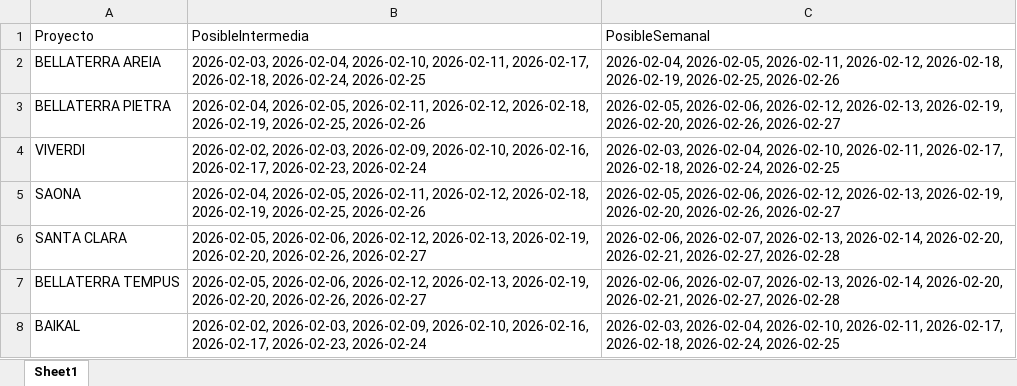
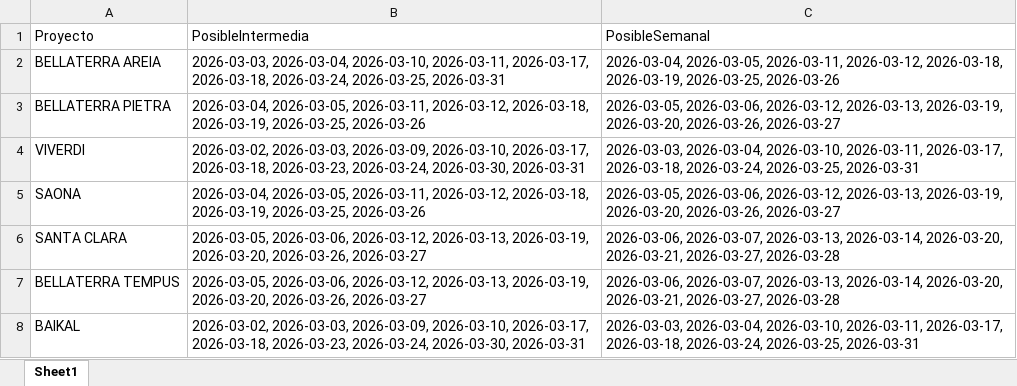
Before and after one commit to leanmarval-ui/CumplimientoActasCali, an Excel workbook: output/calendario_teorico.xlsx, sheet Sheet1, drawn as a sheet; values as stored, in another font and other column widths than the file's, no borders; the diff names each change by its address in the sheet, - before the commit and + after, or states it on an @@ line.

```diff
--- a/output/calendario_teorico.xlsx (sheet Sheet1)
+++ b/output/calendario_teorico.xlsx (sheet Sheet1)
-B2 (PosibleIntermedia): 2026-02-03, 2026-02-04, 2026-02-10, 2026-02-11, 2026-02-17, 2026-02-18, 2026-02-24, 2026-02-25
+B2 (PosibleIntermedia): 2026-03-03, 2026-03-04, 2026-03-10, 2026-03-11, 2026-03-17, 2026-03-18, 2026-03-24, 2026-03-25, 2026-03-31
-C2 (PosibleSemanal): 2026-02-04, 2026-02-05, 2026-02-11, 2026-02-12, 2026-02-18, 2026-02-19, 2026-02-25, 2026-02-26
+C2 (PosibleSemanal): 2026-03-04, 2026-03-05, 2026-03-11, 2026-03-12, 2026-03-18, 2026-03-19, 2026-03-25, 2026-03-26
-B3 (PosibleIntermedia): 2026-02-04, 2026-02-05, 2026-02-11, 2026-02-12, 2026-02-18, 2026-02-19, 2026-02-25, 2026-02-26
+B3 (PosibleIntermedia): 2026-03-04, 2026-03-05, 2026-03-11, 2026-03-12, 2026-03-18, 2026-03-19, 2026-03-25, 2026-03-26
-C3 (PosibleSemanal): 2026-02-05, 2026-02-06, 2026-02-12, 2026-02-13, 2026-02-19, 2026-02-20, 2026-02-26, 2026-02-27
+C3 (PosibleSemanal): 2026-03-05, 2026-03-06, 2026-03-12, 2026-03-13, 2026-03-19, 2026-03-20, 2026-03-26, 2026-03-27
-B4 (PosibleIntermedia): 2026-02-02, 2026-02-03, 2026-02-09, 2026-02-10, 2026-02-16, 2026-02-17, 2026-02-23, 2026-02-24
+B4 (PosibleIntermedia): 2026-03-02, 2026-03-03, 2026-03-09, 2026-03-10, 2026-03-17, 2026-03-18, 2026-03-23, 2026-03-24, 2026-03-30, 2026-03-31
-C4 (PosibleSemanal): 2026-02-03, 2026-02-04, 2026-02-10, 2026-02-11, 2026-02-17, 2026-02-18, 2026-02-24, 2026-02-25
+C4 (PosibleSemanal): 2026-03-03, 2026-03-04, 2026-03-10, 2026-03-11, 2026-03-17, 2026-03-18, 2026-03-24, 2026-03-25, 2026-03-31
-B5 (PosibleIntermedia): 2026-02-04, 2026-02-05, 2026-02-11, 2026-02-12, 2026-02-18, 2026-02-19, 2026-02-25, 2026-02-26
+B5 (PosibleIntermedia): 2026-03-04, 2026-03-05, 2026-03-11, 2026-03-12, 2026-03-18, 2026-03-19, 2026-03-25, 2026-03-26
-C5 (PosibleSemanal): 2026-02-05, 2026-02-06, 2026-02-12, 2026-02-13, 2026-02-19, 2026-02-20, 2026-02-26, 2026-02-27
+C5 (PosibleSemanal): 2026-03-05, 2026-03-06, 2026-03-12, 2026-03-13, 2026-03-19, 2026-03-20, 2026-03-26, 2026-03-27
-B6:B7 (PosibleIntermedia): 2026-02-05, 2026-02-06, 2026-02-12, 2026-02-13, 2026-02-19, 2026-02-20, 2026-02-26, 2026-02-27
+B6:B7 (PosibleIntermedia): 2026-03-05, 2026-03-06, 2026-03-12, 2026-03-13, 2026-03-19, 2026-03-20, 2026-03-26, 2026-03-27
-C6:C7 (PosibleSemanal): 2026-02-06, 2026-02-07, 2026-02-13, 2026-02-14, 2026-02-20, 2026-02-21, 2026-02-27, 2026-02-28
+C6:C7 (PosibleSemanal): 2026-03-06, 2026-03-07, 2026-03-13, 2026-03-14, 2026-03-20, 2026-03-21, 2026-03-27, 2026-03-28
-B8 (PosibleIntermedia): 2026-02-02, 2026-02-03, 2026-02-09, 2026-02-10, 2026-02-16, 2026-02-17, 2026-02-23, 2026-02-24
+B8 (PosibleIntermedia): 2026-03-02, 2026-03-03, 2026-03-09, 2026-03-10, 2026-03-17, 2026-03-18, 2026-03-23, 2026-03-24, 2026-03-30, 2026-03-31
-C8 (PosibleSemanal): 2026-02-03, 2026-02-04, 2026-02-10, 2026-02-11, 2026-02-17, 2026-02-18, 2026-02-24, 2026-02-25
+C8 (PosibleSemanal): 2026-03-03, 2026-03-04, 2026-03-10, 2026-03-11, 2026-03-17, 2026-03-18, 2026-03-24, 2026-03-25, 2026-03-31
```
Also changed, not shown: output/calendario_comparado.xlsx, output/calendario_real.xlsx, 2 other files.
